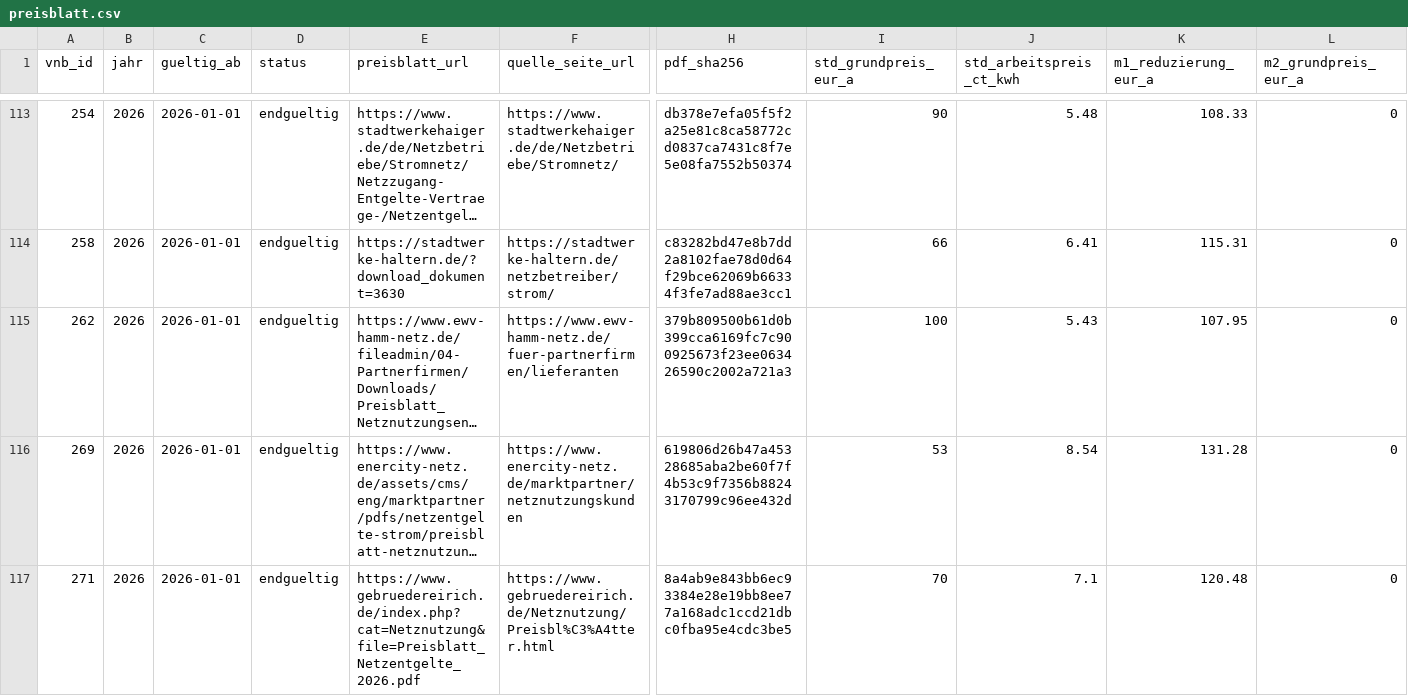
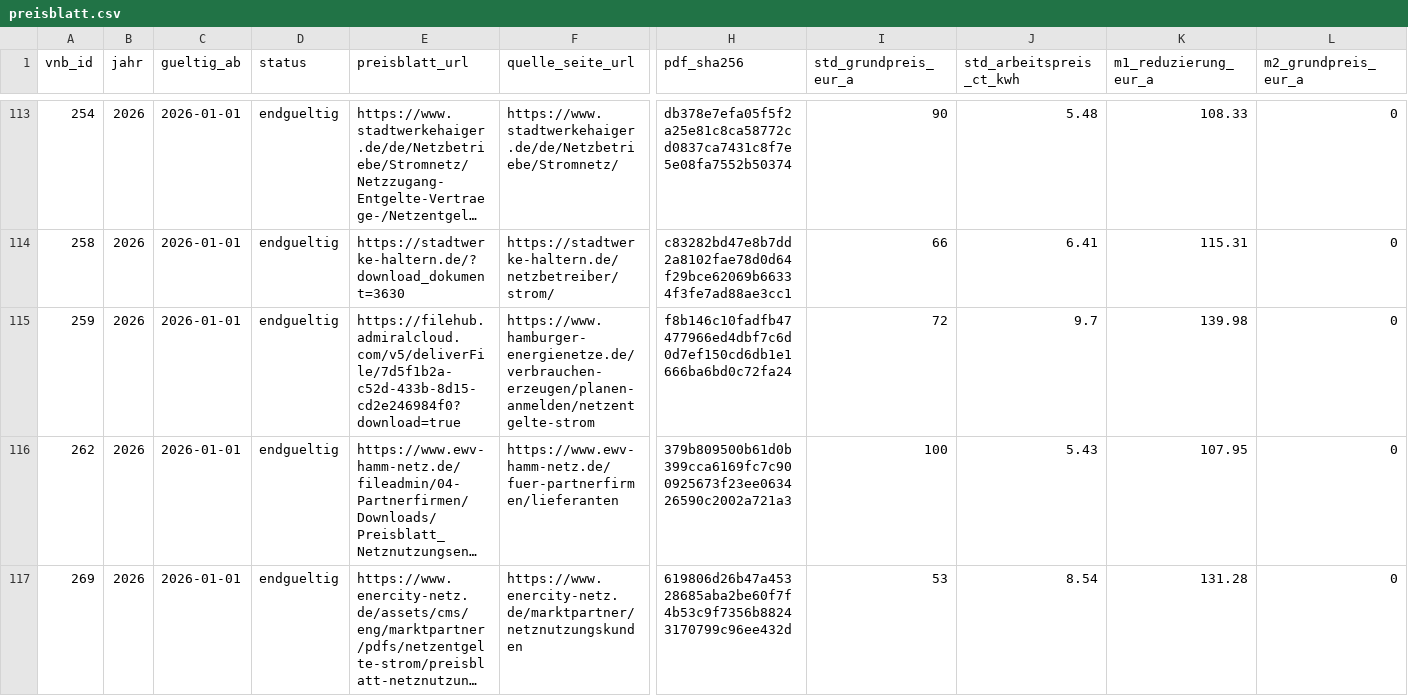
Before and after one commit to the78mole/Par14a-Database, a CSV file: data/2026/preisblatt.csv, drawn as a sheet; only a part is shown, gaps mark what is left out; the shorter side is filled out with more unchanged rows; long unchanged cells end in …; rows hold the shown columns only; the diff names each change by its address in the sheet, - before the commit and + after, or states it on an @@ line.

```diff
--- a/data/2026/preisblatt.csv
+++ b/data/2026/preisblatt.csv
+row 115: 259 | 2026 | 2026-01-01 | endgueltig | https://filehub.admiralcloud.com/v5/deliverFile/7d5f1b2a-c52d-433b-8d15-cd2e246984f0?download=true | https://www.hamburger-energienetze.de/verbrauchen-erzeugen/planen-anmelden/netzentgelte-strom | f8b146c10fadfb47477966ed4dbf7c6d0d7ef150cd6db1e1666ba6bd0c72fa24 | 72 | 9.7 | 139.98 | 0
```
Also changed, not shown: data/2026/m3_zeitfenster.csv, data/vnb.csv.
